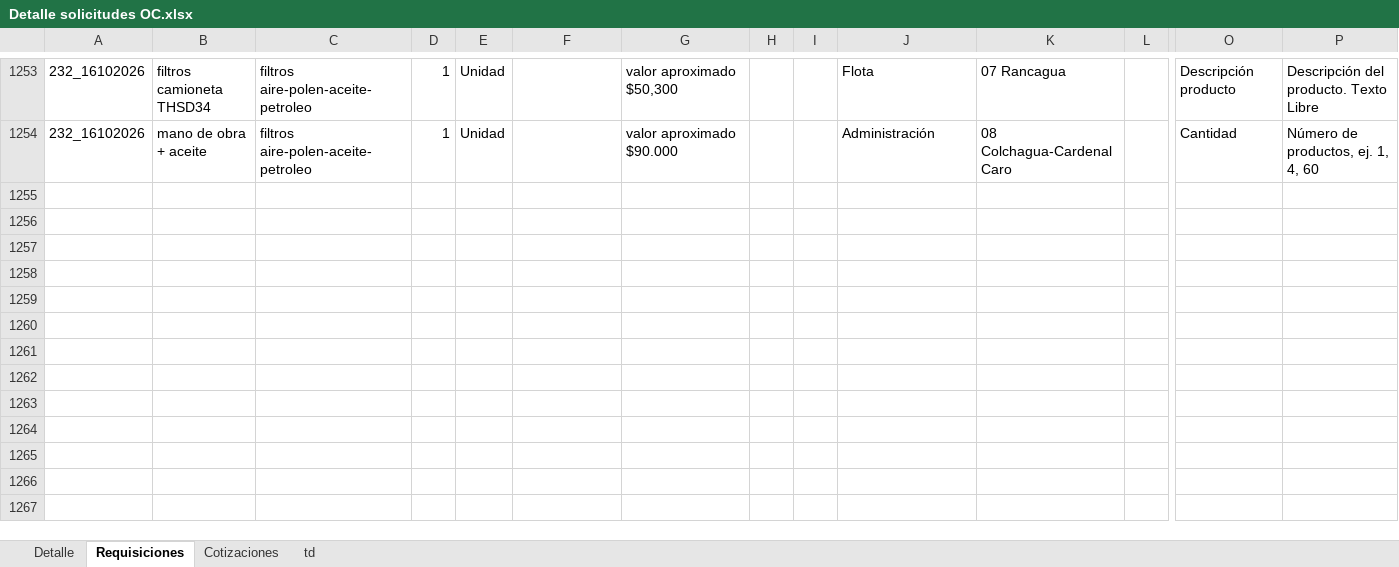
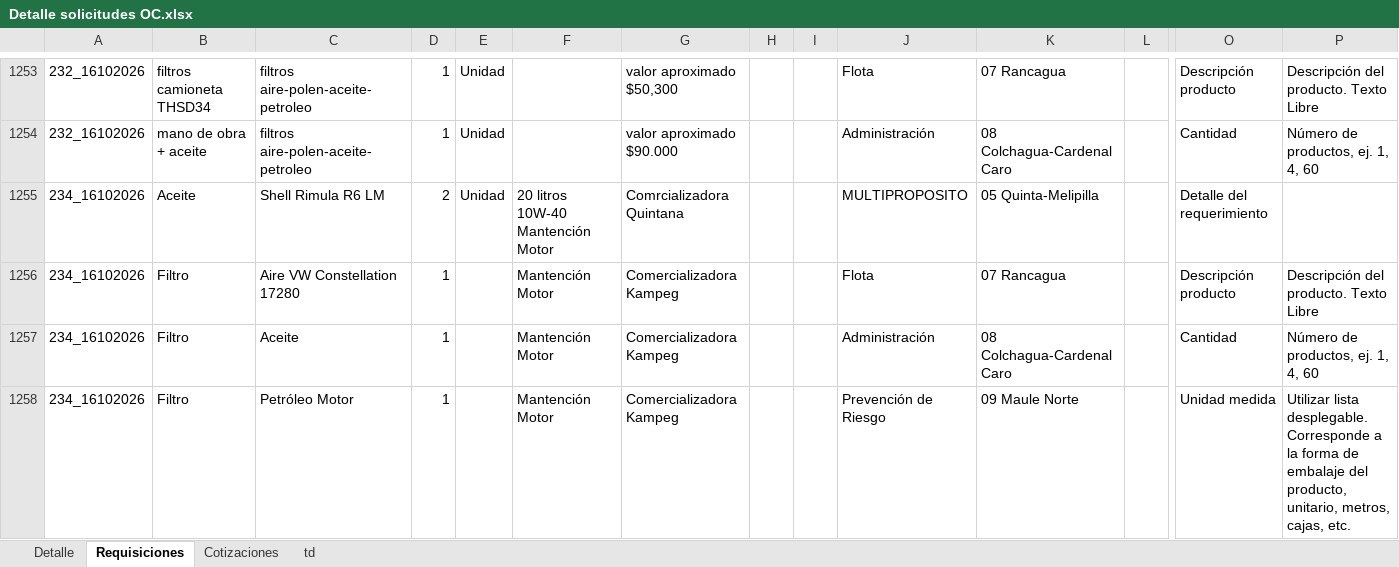
Before and after one commit to RodrigoCay/RequiAA, an Excel workbook: Detalle solicitudes OC.xlsx, sheet Requisiciones, drawn as a sheet; only a part is shown, gaps mark what is left out; values as stored, in another font and other column widths than the file's, no borders; table styles not drawn; rows hold the shown columns only; the diff covers the shown part only; the diff names each change by its address in the sheet, - before the commit and + after, or states it on an @@ line.

```diff
--- a/Detalle solicitudes OC.xlsx (sheet Requisiciones)
+++ b/Detalle solicitudes OC.xlsx (sheet Requisiciones)
+row 1255: 234_16102026 | Aceite | Shell Rimula R6 LM | 2 | Unidad | 20 litros 10W-40 Mantención Motor | Comrcializadora Quintana |  |  | MULTIPROPOSITO | 05 Quinta-Melipilla |  | Detalle del requerimiento
+row 1256: 234_16102026 | Filtro | Aire VW Constellation 17280 | 1 |  | Mantención Motor | Comercializadora Kampeg |  |  | Flota | 07 Rancagua |  | Descripción producto | Descripción del producto. Texto Libre
+row 1257: 234_16102026 | Filtro | Aceite | 1 |  | Mantención Motor | Comercializadora Kampeg |  |  | Administración | 08 Colchagua-Cardenal Caro |  | Cantidad | Número de productos, ej. 1, 4, 60
+row 1258: 234_16102026 | Filtro | Petróleo Motor | 1 |  | Mantención Motor | Comercializadora Kampeg |  |  | Prevención de Riesgo | 09 Maule Norte |  | Unidad medida | Utilizar lista desplegable. Corresponde a la forma de embalaje del producto, unitario, metros, cajas, etc.
```
Also changed, not shown: 3 added rows and 2 edited cells elsewhere in this sheet, sheet Detalle, sheet Cotizaciones, sheet td, 1 other file.
